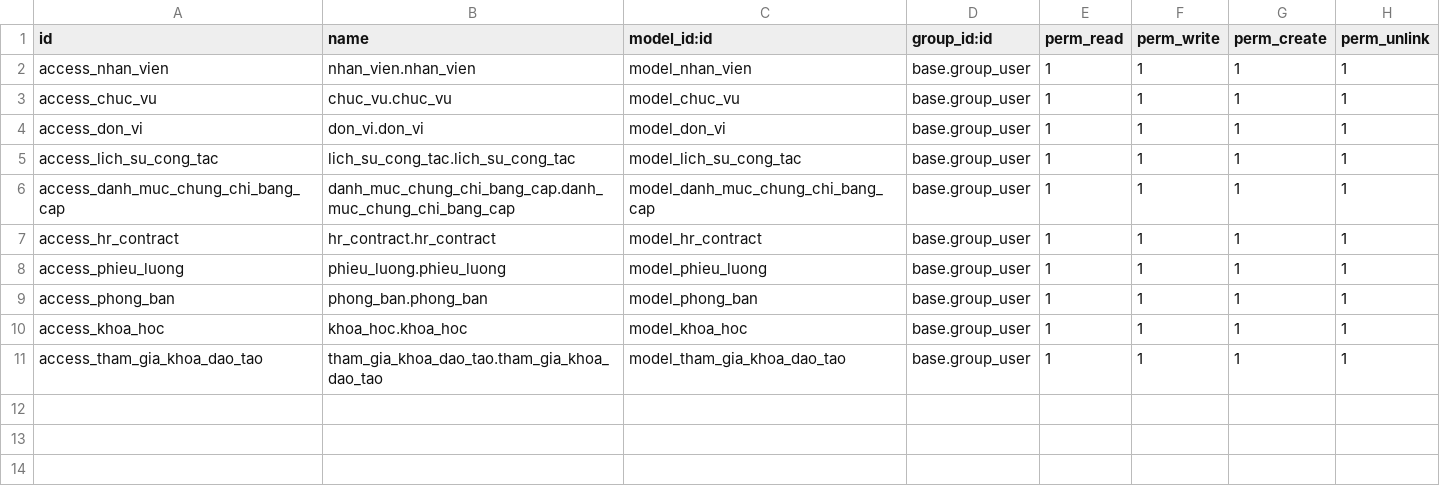
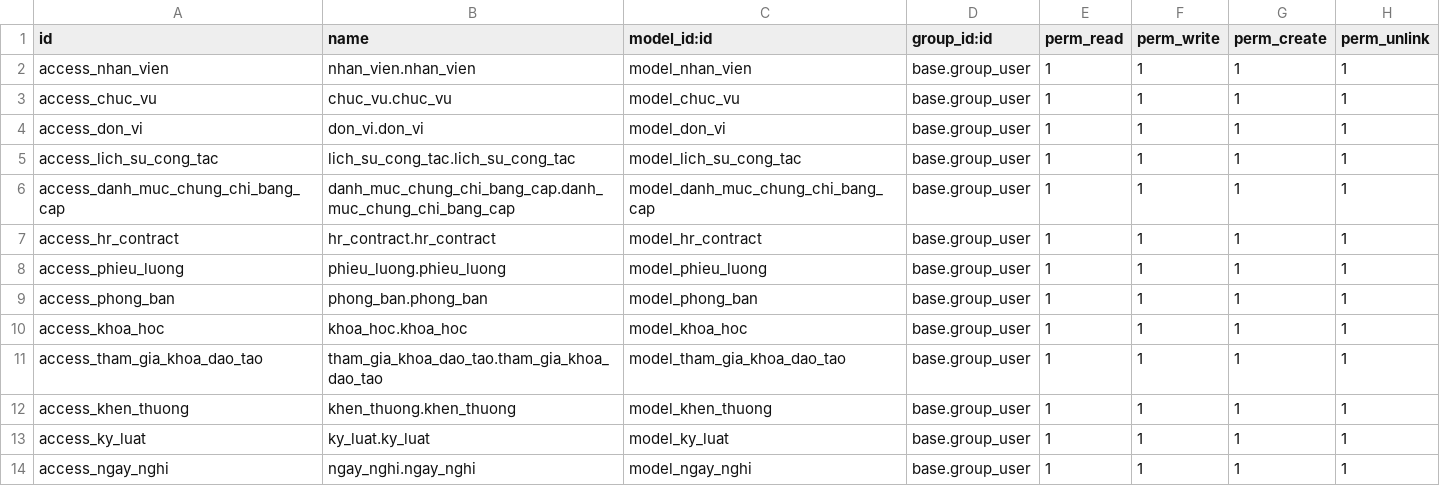
Before and after one commit to thuong13/Nhansu, a CSV file: addons/nhan_su/security/ir.model.access.csv, drawn as a sheet; the diff names each change by its address in the sheet, - before the commit and + after, or states it on an @@ line.

```diff
--- a/addons/nhan_su/security/ir.model.access.csv
+++ b/addons/nhan_su/security/ir.model.access.csv
+row 12: access_khen_thuong | khen_thuong.khen_thuong | model_khen_thuong | base.group_user | 1 | 1 | 1 | 1
+row 13: access_ky_luat | ky_luat.ky_luat | model_ky_luat | base.group_user | 1 | 1 | 1 | 1
+row 14: access_ngay_nghi | ngay_nghi.ngay_nghi | model_ngay_nghi | base.group_user | 1 | 1 | 1 | 1
```
Also changed, not shown: 18 other files.
